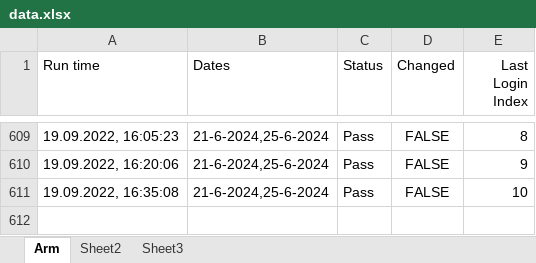
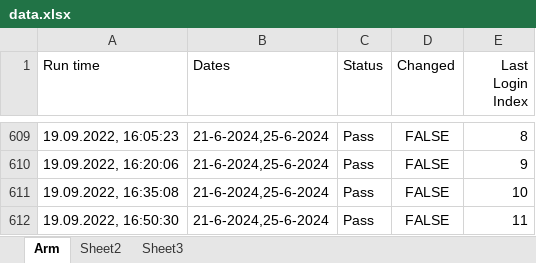
Before and after one commit to GevorgAdamyan/dateCheckerArm, an Excel workbook: data/data.xlsx, sheet Arm, drawn as a sheet; only a part is shown, gaps mark what is left out; values as stored, in another font and other column widths than the file's, no borders; the diff names each change by its address in the sheet, - before the commit and + after, or states it on an @@ line.

Commit message:
Update data file

```diff
--- a/data/data.xlsx (sheet Arm)
+++ b/data/data.xlsx (sheet Arm)
+row 612: 19.09.2022, 16:50:30 | 21-6-2024,25-6-2024 | Pass | FALSE | 11
```
